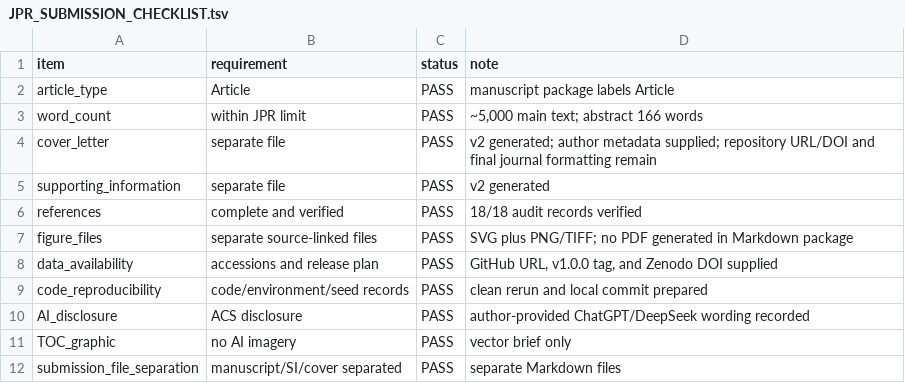
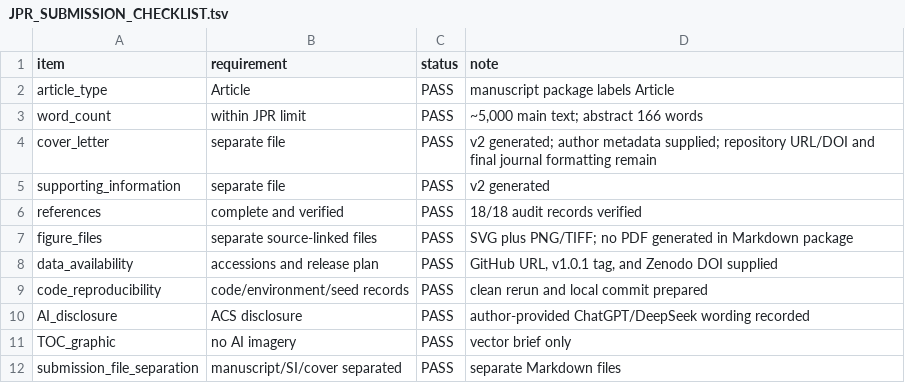
Before and after one commit to seefreewind/corneal-hyperosmotic-ribosome-proteome, a TSV file: docs/JPR_SUBMISSION_CHECKLIST.tsv, drawn as a sheet.

```diff
--- a/docs/JPR_SUBMISSION_CHECKLIST.tsv
+++ b/docs/JPR_SUBMISSION_CHECKLIST.tsv
@@ -7,3 +7,3 @@ references	complete and verified	PASS	18/18 audit records verified
 figure_files	separate source-linked files	PASS	SVG plus PNG/TIFF; no PDF generated in Markdown package
-data_availability	accessions and release plan	PASS	GitHub URL, v1.0.0 tag, and Zenodo DOI supplied
+data_availability	accessions and release plan	PASS	GitHub URL, v1.0.1 tag, and Zenodo DOI supplied
 code_reproducibility	code/environment/seed records	PASS	clean rerun and local commit prepared
```
Also changed, not shown: 4 other files.
